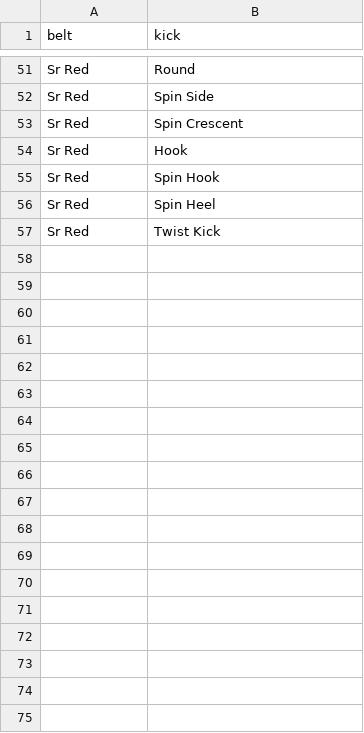
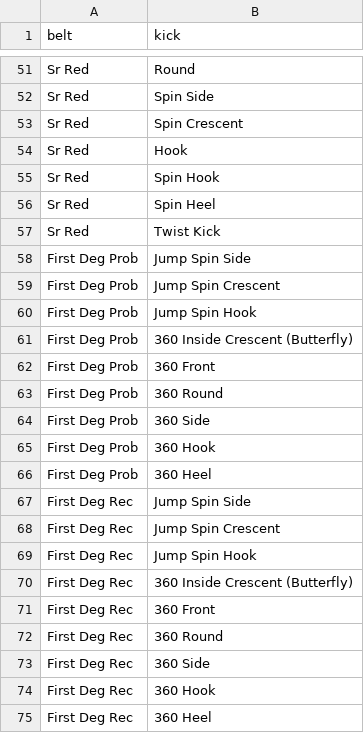
Before and after one commit to aCODE3ear/tkd_dashboard, a CSV file: data/kicks.csv, drawn as a sheet; only a part is shown, gaps mark what is left out; the diff names each change by its address in the sheet, - before the commit and + after, or states it on an @@ line.

```diff
--- a/data/kicks.csv
+++ b/data/kicks.csv
+row 58: First Deg Prob | Jump Spin Side
+row 59: First Deg Prob | Jump Spin Crescent
+row 60: First Deg Prob | Jump Spin Hook
+row 61: First Deg Prob | 360 Inside Crescent (Butterfly)
+row 62: First Deg Prob | 360 Front
+row 63: First Deg Prob | 360 Round
+row 64: First Deg Prob | 360 Side
+row 65: First Deg Prob | 360 Hook
+row 66: First Deg Prob | 360 Heel
+row 67: First Deg Rec | Jump Spin Side
+row 68: First Deg Rec | Jump Spin Crescent
+row 69: First Deg Rec | Jump Spin Hook
+row 70: First Deg Rec | 360 Inside Crescent (Butterfly)
+row 71: First Deg Rec | 360 Front
+row 72: First Deg Rec | 360 Round
+row 73: First Deg Rec | 360 Side
+row 74: First Deg Rec | 360 Hook
+row 75: First Deg Rec | 360 Heel
```
Also changed, not shown: 1 other file.
